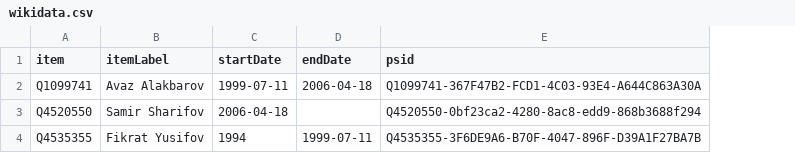
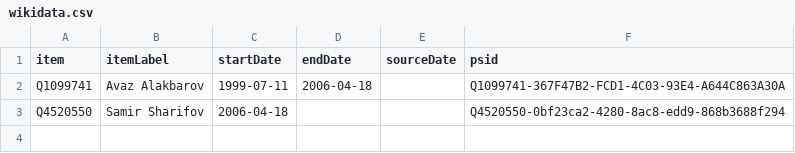
Before and after one commit to every-politician-scrapers/azerbaijan-cabinet, a CSV file: sources/finance-enwiki/wikidata.csv, drawn as a sheet; removed rows and columns are numbered as before the commit, all else as after; the diff names each change by its address in the sheet, - before the commit and + after, or states it on an @@ line.

Commit message:
Compare external sources to Wikidata

```diff
--- a/sources/finance-enwiki/wikidata.csv
+++ b/sources/finance-enwiki/wikidata.csv
+column E (sourceDate), empty
-row 4: Q4535355 | Fikrat Yusifov | 1994 | 1999-07-11 | Q4535355-3F6DE9A6-B70F-4047-896F-D39A1F27BA7B
```
Also changed, not shown: sources/cogs-enwiki/wikidata.csv, sources/foreign-enwiki/wikidata.csv, 8 other files.
